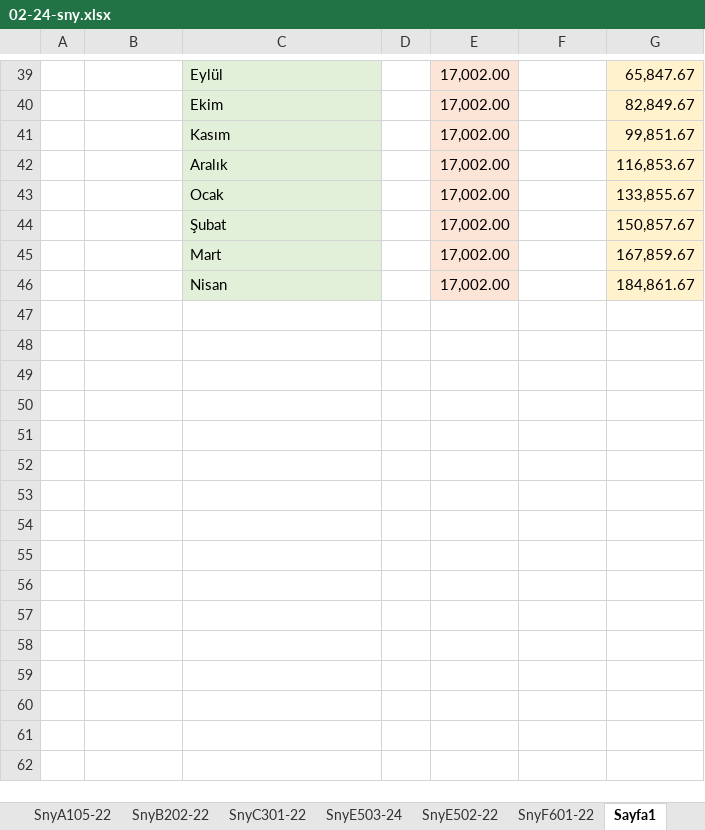
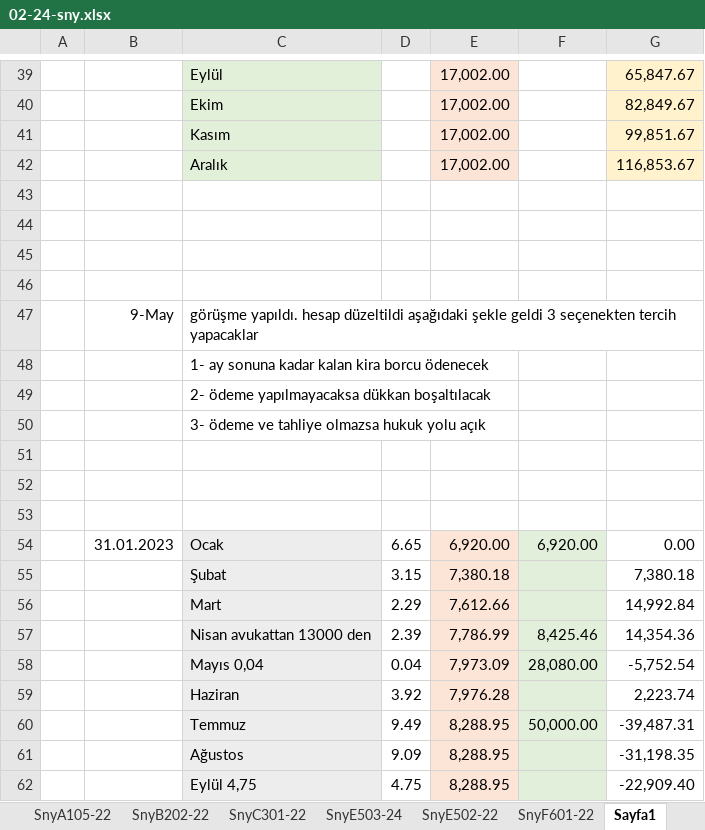
Before and after one commit to roboturx/tdy, an Excel workbook: 02-24-sny.xlsx, sheet Sayfa1, drawn as a sheet; only a part is shown, gaps mark what is left out; values as stored, in another font and other column widths than the file's, no borders; the diff covers the shown part only; the diff names each change by its address in the sheet, - before the commit and + after, or states it on an @@ line.

```diff
--- a/02-24-sny.xlsx (sheet Sayfa1)
+++ b/02-24-sny.xlsx (sheet Sayfa1)
-row 43:  |  | Ocak |  | 17,002.00 |  | 133,855.67
+row 43: (empty)
-C43:C46 fill: #E2F0D9
+C43:C46 fill: none
-E43:E46 fill: #FCE4D6
+E43:E46 fill: none
-G43:G46 fill: #FFF2CC
+G43:G46 fill: none
-row 44:  |  | Şubat |  | 17,002.00 |  | 150,857.67
+row 44: (empty)
-row 45:  |  | Mart |  | 17,002.00 |  | 167,859.67
+row 45: (empty)
-row 46:  |  | Nisan |  | 17,002.00 |  | 184,861.67
+row 46: (empty)
+row 47:  | 9-May | görüşme yapıldı. hesap düzeltildi aşağıdaki şekle geldi 3 seçenekten tercih yapacaklar
+row 48:  |  | 1- ay sonuna kadar kalan kira borcu ödenecek
+row 49:  |  | 2- ödeme yapılmayacaksa dükkan boşaltılacak
+row 50:  |  | 3- ödeme ve tahliye olmazsa hukuk yolu açık
+row 51: (empty)
+row 52: (empty)
+row 53: (empty)
+row 54:  | 31.01.2023 | Ocak | 6.65 | 6,920.00 | 6,920.00 | 0.00
+row 55:  |  | Şubat | 3.15 | 7,380.18 |  | 7,380.18
+row 56:  |  | Mart | 2.29 | 7,612.66 |  | 14,992.84
+row 57:  |  | Nisan avukattan 13000 den | 2.39 | 7,786.99 | 8,425.46 | 14,354.36
+row 58:  |  | Mayıs 0,04 | 0.04 | 7,973.09 | 28,080.00 | -5,752.54
+row 59:  |  | Haziran | 3.92 | 7,976.28 |  | 2,223.74
+row 60:  |  | Temmuz | 9.49 | 8,288.95 | 50,000.00 | -39,487.31
+row 61:  |  | Ağustos | 9.09 | 8,288.95 |  | -31,198.35
+row 62:  |  | Eylül 4,75 | 4.75 | 8,288.95 |  | -22,909.40
```
Also changed, not shown: 17 added rows elsewhere in this sheet, sheet SnyE502-22, sheet TPLM, 04-24-Gnlkson.xlsx, 05-24-YTRMson.xlsx, 2 other files.
